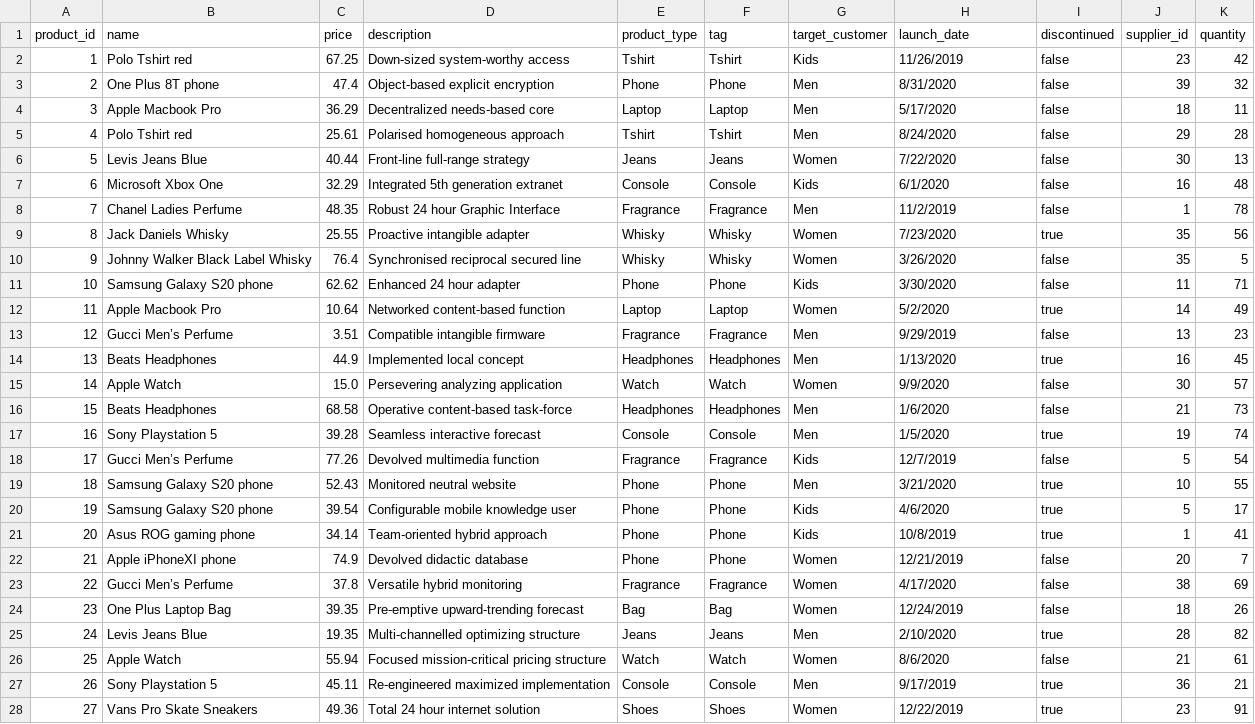
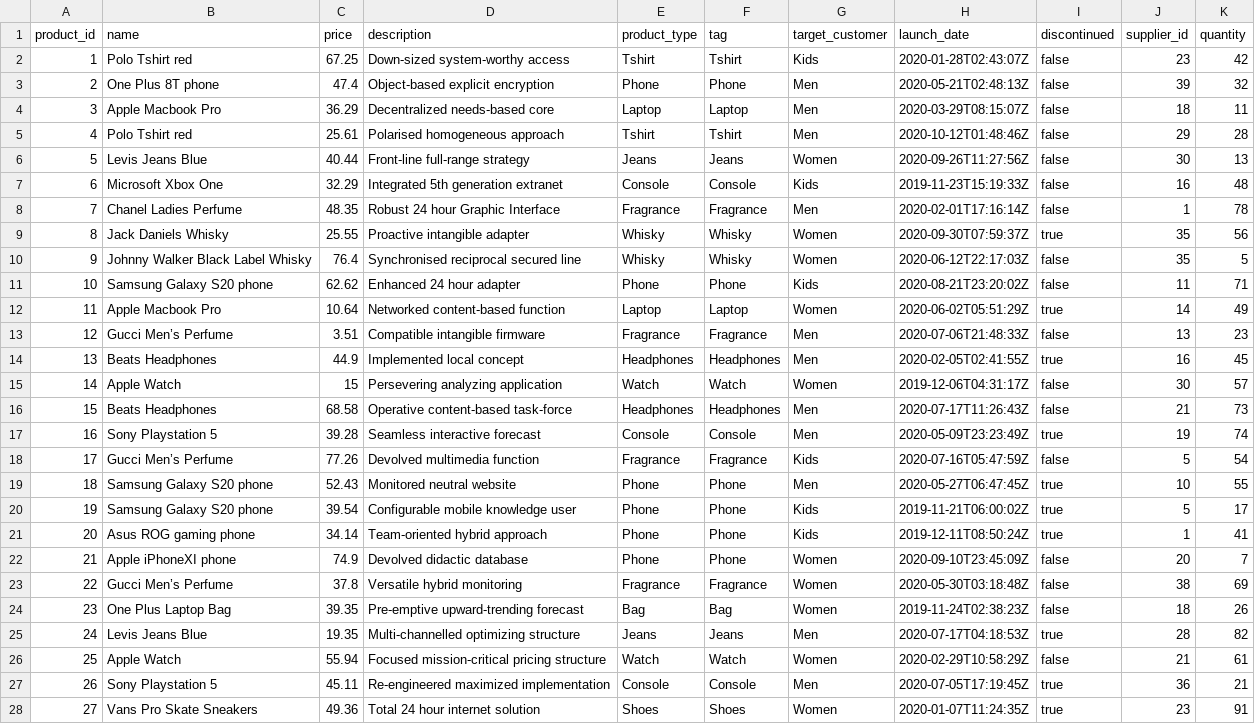
Before and after one commit to eark25/csvfiles, a CSV file: product.csv, drawn as a sheet; only a part is shown; the diff covers the shown part only.

Commit message:
dates fixed in user, product and order to utc format

```diff
--- a/product.csv
+++ b/product.csv
@@ -1,28 +1,28 @@
 product_id,name,price,description,product_type,tag,target_customer,launch_date,discontinued,supplier_id,quantity
-1,Polo Tshirt red,67.25,Down-sized system-worthy access,Tshirt,Tshirt,Kids,11/26/2019,false,23,42
-2,One Plus 8T phone,47.4,Object-based explicit encryption,Phone,Phone,Men,8/31/2020,false,39,32
-3,Apple Macbook Pro,36.29,Decentralized needs-based core,Laptop,Laptop,Men,5/17/2020,false,18,11
-4,Polo Tshirt red,25.61,Polarised homogeneous approach,Tshirt,Tshirt,Men,8/24/2020,false,29,28
-5,Levis Jeans Blue,40.44,Front-line full-range strategy,Jeans,Jeans,Women,7/22/2020,false,30,13
-6,Microsoft Xbox One,32.29,Integrated 5th generation extranet,Console,Console,Kids,6/1/2020,false,16,48
-7,Chanel Ladies Perfume,48.35,Robust 24 hour Graphic Interface,Fragrance,Fragrance,Men,11/2/2019,false,1,78
-8,Jack Daniels Whisky,25.55,Proactive intangible adapter,Whisky,Whisky,Women,7/23/2020,true,35,56
-9,Johnny Walker Black Label Whisky,76.4,Synchronised reciprocal secured line,Whisky,Whisky,Women,3/26/2020,false,35,5
-10,Samsung Galaxy S20 phone,62.62,Enhanced 24 hour adapter,Phone,Phone,Kids,3/30/2020,false,11,71
-11,Apple Macbook Pro,10.64,Networked content-based function,Laptop,Laptop,Women,5/2/2020,true,14,49
-12,Gucci Men’s Perfume,3.51,Compatible intangible firmware,Fragrance,Fragrance,Men,9/29/2019,false,13,23
-13,Beats Headphones,44.9,Implemented local concept,Headphones,Headphones,Men,1/13/2020,true,16,45
-14,Apple Watch,15.0,Persevering analyzing application,Watch,Watch,Women,9/9/2020,false,30,57
-15,Beats Headphones,68.58,Operative content-based task-force,Headphones,Headphones,Men,1/6/2020,false,21,73
-16,Sony Playstation 5,39.28,Seamless interactive forecast,Console,Console,Men,1/5/2020,true,19,74
-17,Gucci Men’s Perfume,77.26,Devolved multimedia function,Fragrance,Fragrance,Kids,12/7/2019,false,5,54
-18,Samsung Galaxy S20 phone,52.43,Monitored neutral website,Phone,Phone,Men,3/21/2020,true,10,55
-19,Samsung Galaxy S20 phone,39.54,Configurable mobile knowledge user,Phone,Phone,Kids,4/6/2020,true,5,17
-20,Asus ROG gaming phone,34.14,Team-oriented hybrid approach,Phone,Phone,Kids,10/8/2019,true,1,41
-21,Apple iPhoneXI phone,74.9,Devolved didactic database,Phone,Phone,Women,12/21/2019,false,20,7
-22,Gucci Men’s Perfume,37.8,Versatile hybrid monitoring,Fragrance,Fragrance,Women,4/17/2020,false,38,69
-23,One Plus Laptop Bag,39.35,Pre-emptive upward-trending forecast,Bag,Bag,Women,12/24/2019,false,18,26
-24,Levis Jeans Blue,19.35,Multi-channelled optimizing structure,Jeans,Jeans,Men,2/10/2020,true,28,82
-25,Apple Watch,55.94,Focused mission-critical pricing structure,Watch,Watch,Women,8/6/2020,false,21,61
-26,Sony Playstation 5,45.11,Re-engineered maximized implementation,Console,Console,Men,9/17/2019,true,36,21
-27,Vans Pro Skate Sneakers,49.36,Total 24 hour internet solution,Shoes,Shoes,Women,12/22/2019,true,23,91
+1,Polo Tshirt red,67.25,Down-sized system-worthy access,Tshirt,Tshirt,Kids,2020-01-28T02:43:07Z,false,23,42
+2,One Plus 8T phone,47.4,Object-based explicit encryption,Phone,Phone,Men,2020-05-21T02:48:13Z,false,39,32
+3,Apple Macbook Pro,36.29,Decentralized needs-based core,Laptop,Laptop,Men,2020-03-29T08:15:07Z,false,18,11
+4,Polo Tshirt red,25.61,Polarised homogeneous approach,Tshirt,Tshirt,Men,2020-10-12T01:48:46Z,false,29,28
+5,Levis Jeans Blue,40.44,Front-line full-range strategy,Jeans,Jeans,Women,2020-09-26T11:27:56Z,false,30,13
+6,Microsoft Xbox One,32.29,Integrated 5th generation extranet,Console,Console,Kids,2019-11-23T15:19:33Z,false,16,48
+7,Chanel Ladies Perfume,48.35,Robust 24 hour Graphic Interface,Fragrance,Fragrance,Men,2020-02-01T17:16:14Z,false,1,78
+8,Jack Daniels Whisky,25.55,Proactive intangible adapter,Whisky,Whisky,Women,2020-09-30T07:59:37Z,true,35,56
+9,Johnny Walker Black Label Whisky,76.4,Synchronised reciprocal secured line,Whisky,Whisky,Women,2020-06-12T22:17:03Z,false,35,5
+10,Samsung Galaxy S20 phone,62.62,Enhanced 24 hour adapter,Phone,Phone,Kids,2020-08-21T23:20:02Z,false,11,71
+11,Apple Macbook Pro,10.64,Networked content-based function,Laptop,Laptop,Women,2020-06-02T05:51:29Z,true,14,49
+12,Gucci Men’s Perfume,3.51,Compatible intangible firmware,Fragrance,Fragrance,Men,2020-07-06T21:48:33Z,false,13,23
+13,Beats Headphones,44.9,Implemented local concept,Headphones,Headphones,Men,2020-02-05T02:41:55Z,true,16,45
+14,Apple Watch,15,Persevering analyzing application,Watch,Watch,Women,2019-12-06T04:31:17Z,false,30,57
+15,Beats Headphones,68.58,Operative content-based task-force,Headphones,Headphones,Men,2020-07-17T11:26:43Z,false,21,73
+16,Sony Playstation 5,39.28,Seamless interactive forecast,Console,Console,Men,2020-05-09T23:23:49Z,true,19,74
+17,Gucci Men’s Perfume,77.26,Devolved multimedia function,Fragrance,Fragrance,Kids,2020-07-16T05:47:59Z,false,5,54
+18,Samsung Galaxy S20 phone,52.43,Monitored neutral website,Phone,Phone,Men,2020-05-27T06:47:45Z,true,10,55
+19,Samsung Galaxy S20 phone,39.54,Configurable mobile knowledge user,Phone,Phone,Kids,2019-11-21T06:00:02Z,true,5,17
+20,Asus ROG gaming phone,34.14,Team-oriented hybrid approach,Phone,Phone,Kids,2019-12-11T08:50:24Z,true,1,41
+21,Apple iPhoneXI phone,74.9,Devolved didactic database,Phone,Phone,Women,2020-09-10T23:45:09Z,false,20,7
+22,Gucci Men’s Perfume,37.8,Versatile hybrid monitoring,Fragrance,Fragrance,Women,2020-05-30T03:18:48Z,false,38,69
+23,One Plus Laptop Bag,39.35,Pre-emptive upward-trending forecast,Bag,Bag,Women,2019-11-24T02:38:23Z,false,18,26
+24,Levis Jeans Blue,19.35,Multi-channelled optimizing structure,Jeans,Jeans,Men,2020-07-17T04:18:53Z,true,28,82
+25,Apple Watch,55.94,Focused mission-critical pricing structure,Watch,Watch,Women,2020-02-29T10:58:29Z,false,21,61
+26,Sony Playstation 5,45.11,Re-engineered maximized implementation,Console,Console,Men,2020-07-05T17:19:45Z,true,36,21
+27,Vans Pro Skate Sneakers,49.36,Total 24 hour internet solution,Shoes,Shoes,Women,2020-01-07T11:24:35Z,true,23,91
```
Also changed, not shown: 8 edited cells elsewhere in this file, 4 other files.
